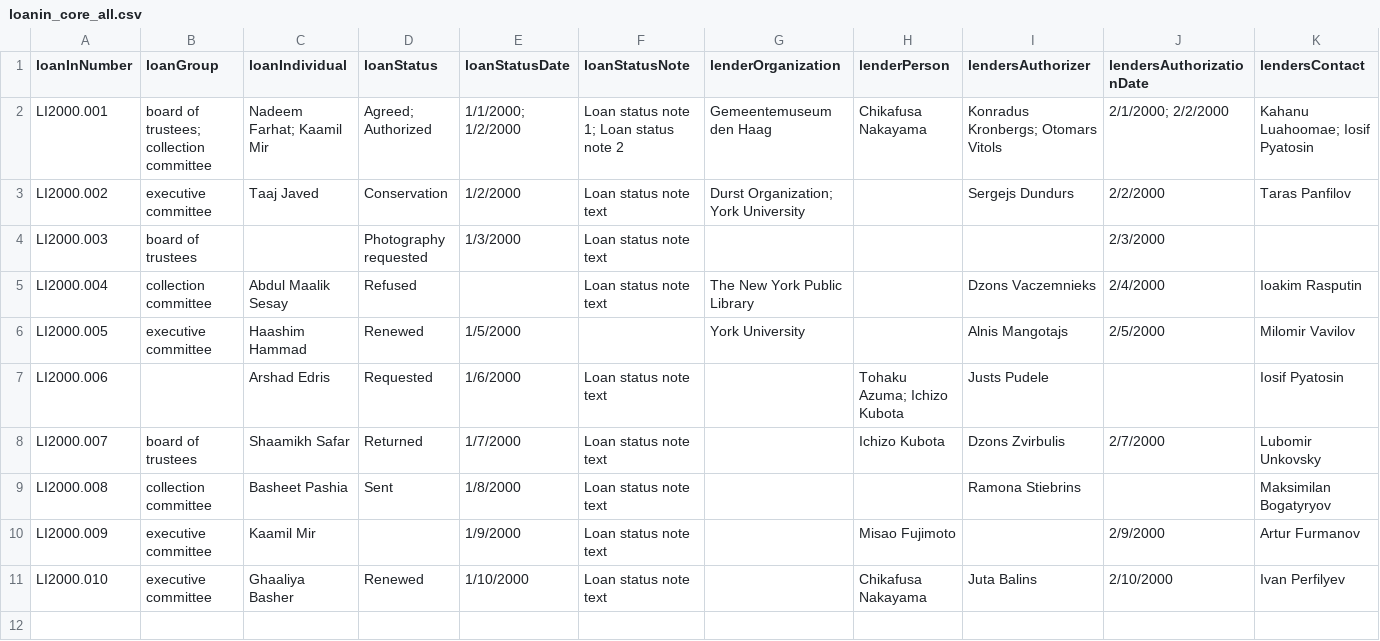
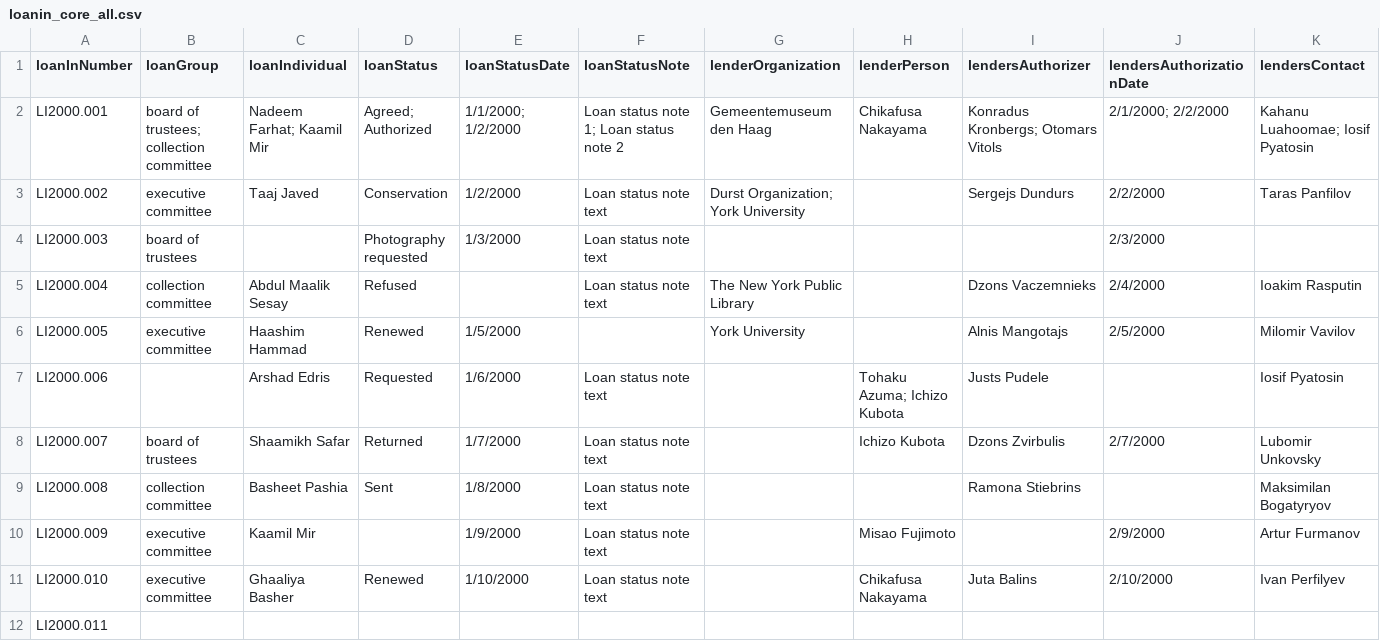
Before and after one commit to lyrasis/cspace-converter, a CSV file: data/core/loanin_core_all.csv, drawn as a sheet; only a part is shown; rows hold the shown columns only; the diff names each change by its address in the sheet, - before the commit and + after, or states it on an @@ line.

Commit message:
adding minimally populated record

```diff
--- a/data/core/loanin_core_all.csv
+++ b/data/core/loanin_core_all.csv
+row 12: LI2000.011
```
